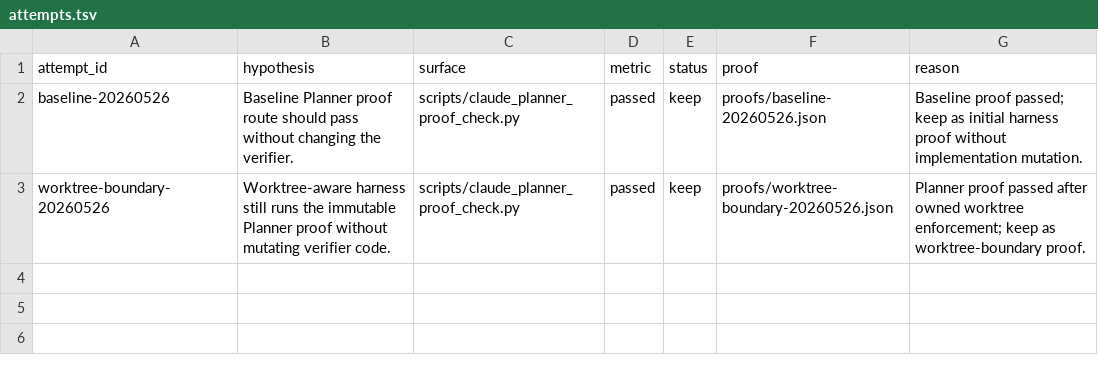
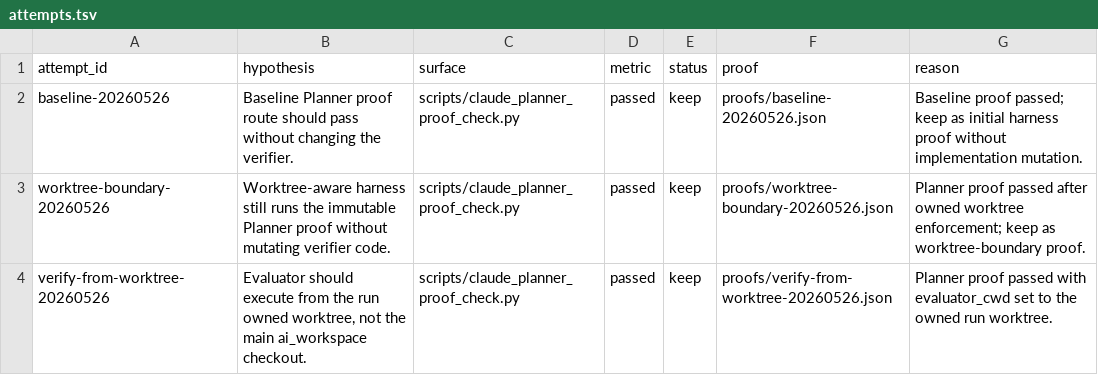
Before and after one commit to robs1412/ai_workspace, a TSV file: project_hub/recursive-runs/planner-proof-harness-001/attempts.tsv, drawn as a sheet; the diff names each change by its address in the sheet, - before the commit and + after, or states it on an @@ line.

Commit message:
Run recursive harness evaluators from worktrees

```diff
--- a/project_hub/recursive-runs/planner-proof-harness-001/attempts.tsv
+++ b/project_hub/recursive-runs/planner-proof-harness-001/attempts.tsv
+row 4: verify-from-worktree-20260526 | Evaluator should execute from the run owned worktree, not the main ai_workspace checkout. | scripts/claude_planner_proof_check.py | passed | keep | proofs/verify-from-worktree-20260526.json | Planner proof passed with evaluator_cwd set to the owned run worktree.
```
Also changed, not shown: 7 other files.
